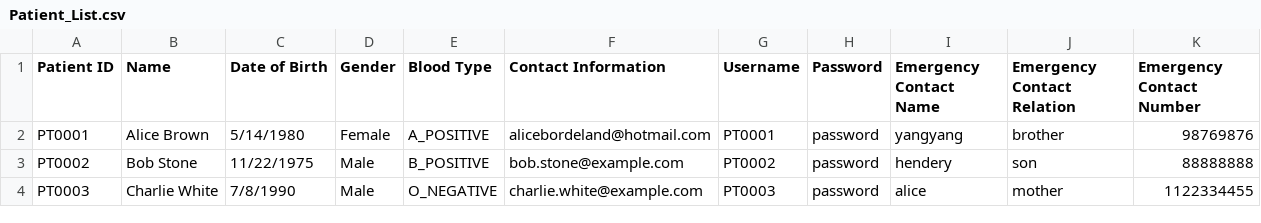
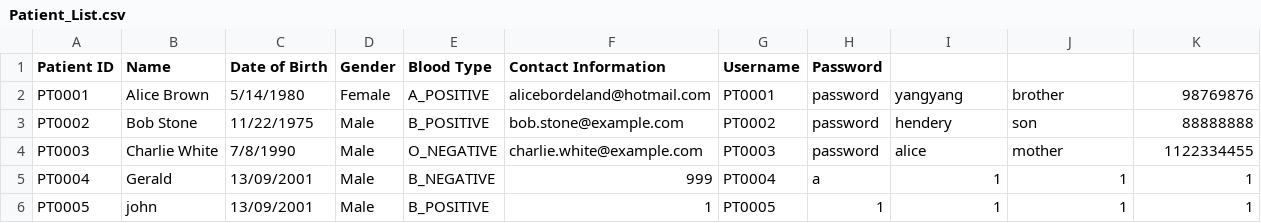
Before and after one commit to GaryQuah/SC2002_Assignment, a CSV file: src/data/Patient_List.csv, drawn as a sheet.

```diff
--- a/src/data/Patient_List.csv
+++ b/src/data/Patient_List.csv
@@ -1,2 +1,2 @@
-Patient ID,Name,Date of Birth,Gender,Blood Type,Contact Information,Username,Password,Emergency Contact Name,Emergency Contact Relation,Emergency Contact Number
+Patient ID,Name,Date of Birth,Gender,Blood Type,Contact Information,Username,Password
 PT0001,Alice Brown,5/14/1980,Female,A_POSITIVE,alicebordeland@hotmail.com,PT0001,password,yangyang,brother,98769876
@@ -4 +4,3 @@ PT0002,Bob Stone,11/22/1975,Male,B_POSITIVE,bob.stone@example.com,PT0002,passwor
 PT0003,Charlie White,7/8/1990,Male,O_NEGATIVE,charlie.white@example.com,PT0003,password,alice,mother,1122334455
+PT0004,Gerald,13/09/2001,Male,B_NEGATIVE,999,PT0004,a,1,1,1
+PT0005,john,13/09/2001,Male,B_POSITIVE,1,PT0005,1,1,1,1
```
Also changed, not shown: out/production/SC2002_Assignment/data/Patient_List.csv, 39 other files.
